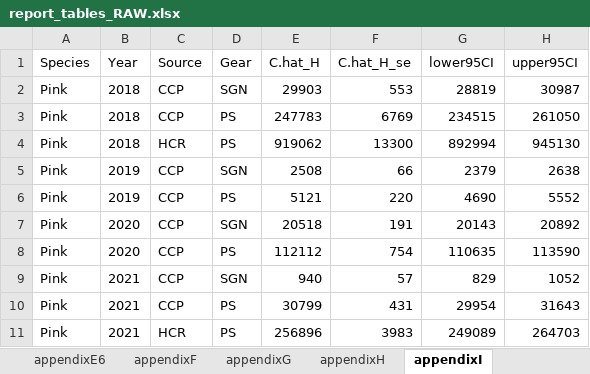
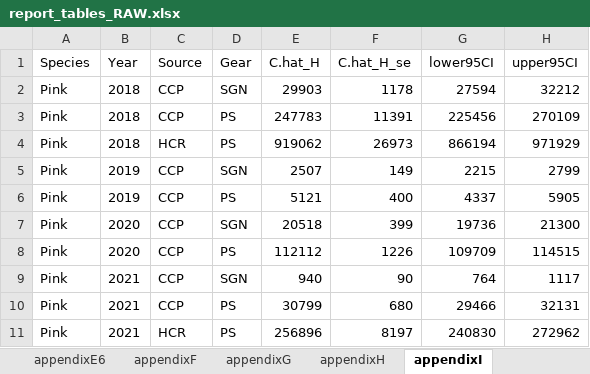
Before and after one commit to jonah-bacon-ADFG/LCI-Otolith-TM-analysis, an Excel workbook: output/tables/report_tables_RAW.xlsx, sheet appendixI, drawn as a sheet; only a part is shown; values as stored, in another font and other column widths than the file's, no borders; the diff covers the shown part only; the diff names each change by its address in the sheet, - before the commit and + after, or states it on an @@ line.

```diff
--- a/output/tables/report_tables_RAW.xlsx (sheet appendixI)
+++ b/output/tables/report_tables_RAW.xlsx (sheet appendixI)
-F2 (C.hat_H_se): 553
+F2 (C.hat_H_se): 1178
-G2 (lower95CI): 28819
+G2 (lower95CI): 27594
-H2 (upper95CI): 30987
+H2 (upper95CI): 32212
-F3 (C.hat_H_se): 6769
+F3 (C.hat_H_se): 11391
-G3 (lower95CI): 234515
+G3 (lower95CI): 225456
-H3 (upper95CI): 261050
+H3 (upper95CI): 270109
-F4 (C.hat_H_se): 13300
+F4 (C.hat_H_se): 26973
-G4 (lower95CI): 892994
+G4 (lower95CI): 866194
-H4 (upper95CI): 945130
+H4 (upper95CI): 971929
-E5 (C.hat_H): 2508
+E5 (C.hat_H): 2507
-F5 (C.hat_H_se): 66
+F5 (C.hat_H_se): 149
-G5 (lower95CI): 2379
+G5 (lower95CI): 2215
-H5 (upper95CI): 2638
+H5 (upper95CI): 2799
-F6 (C.hat_H_se): 220
+F6 (C.hat_H_se): 400
-G6 (lower95CI): 4690
+G6 (lower95CI): 4337
-H6 (upper95CI): 5552
+H6 (upper95CI): 5905
-F7 (C.hat_H_se): 191
+F7 (C.hat_H_se): 399
-G7 (lower95CI): 20143
+G7 (lower95CI): 19736
-H7 (upper95CI): 20892
+H7 (upper95CI): 21300
-F8 (C.hat_H_se): 754
+F8 (C.hat_H_se): 1226
-G8 (lower95CI): 110635
+G8 (lower95CI): 109709
-H8 (upper95CI): 113590
+H8 (upper95CI): 114515
-F9 (C.hat_H_se): 57
+F9 (C.hat_H_se): 90
-G9 (lower95CI): 829
+G9 (lower95CI): 764
-H9 (upper95CI): 1052
+H9 (upper95CI): 1117
-F10 (C.hat_H_se): 431
+F10 (C.hat_H_se): 680
-G10 (lower95CI): 29954
+G10 (lower95CI): 29466
-H10 (upper95CI): 31643
+H10 (upper95CI): 32131
-F11 (C.hat_H_se): 3983
+F11 (C.hat_H_se): 8197
-G11 (lower95CI): 249089
+G11 (lower95CI): 240830
-H11 (upper95CI): 264703
+H11 (upper95CI): 272962
```
Also changed, not shown: 48 edited cells elsewhere in this sheet, sheet appendixH, sheet table7, sheet table5, sheet appendixF, sheet table6, sheet table8, 9 more sheets, 2 other files.
